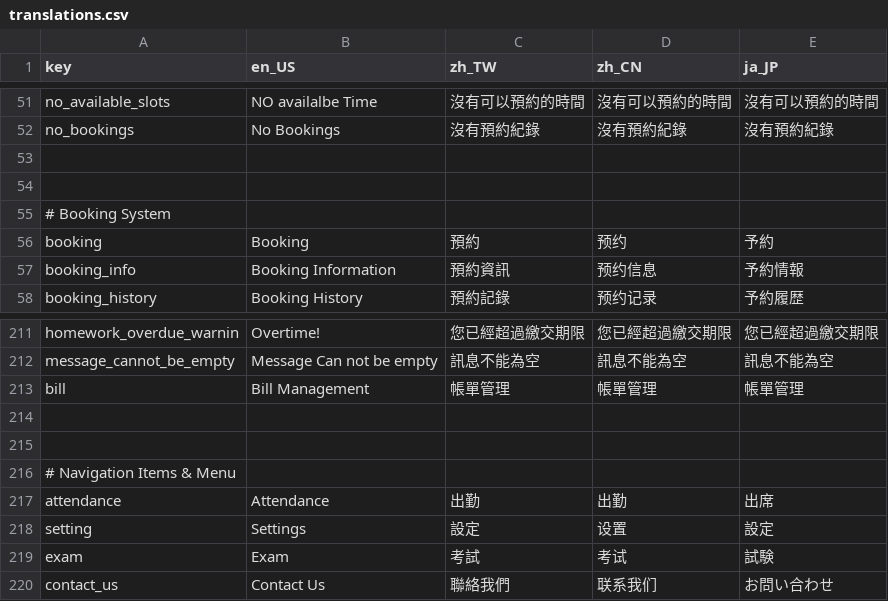
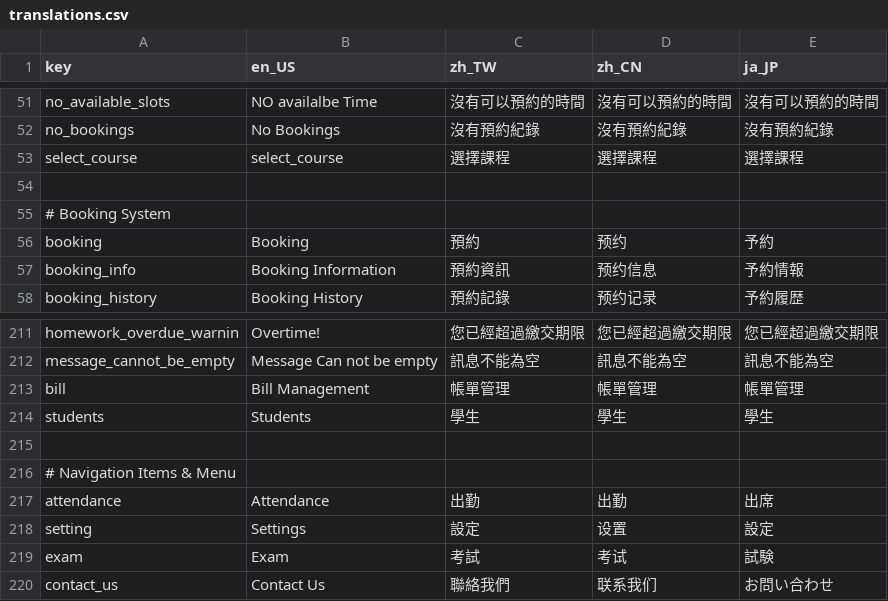
Before and after one commit to mnba3223/EduHub, a CSV file: assets/translations/translations.csv, drawn as a sheet; only a part is shown, gaps mark what is left out.

```diff
--- a/assets/translations/translations.csv
+++ b/assets/translations/translations.csv
@@ -52,3 +52,3 @@ no_available_slots,NO availalbe Time,沒有可以預約的時間,沒有可以預
 no_bookings,No Bookings,沒有預約紀錄,沒有預約紀錄,沒有預約紀錄
-
+select_course,select_course,選擇課程,選擇課程,選擇課程
 
@@ -213,3 +213,3 @@ message_cannot_be_empty,Message Can not be empty,訊息不能為空,訊息不能
 bill,Bill Management,帳單管理,帳單管理,帳單管理
-
+students,Students,學生,學生,學生
 
```
Also changed, not shown: 31 other files.
